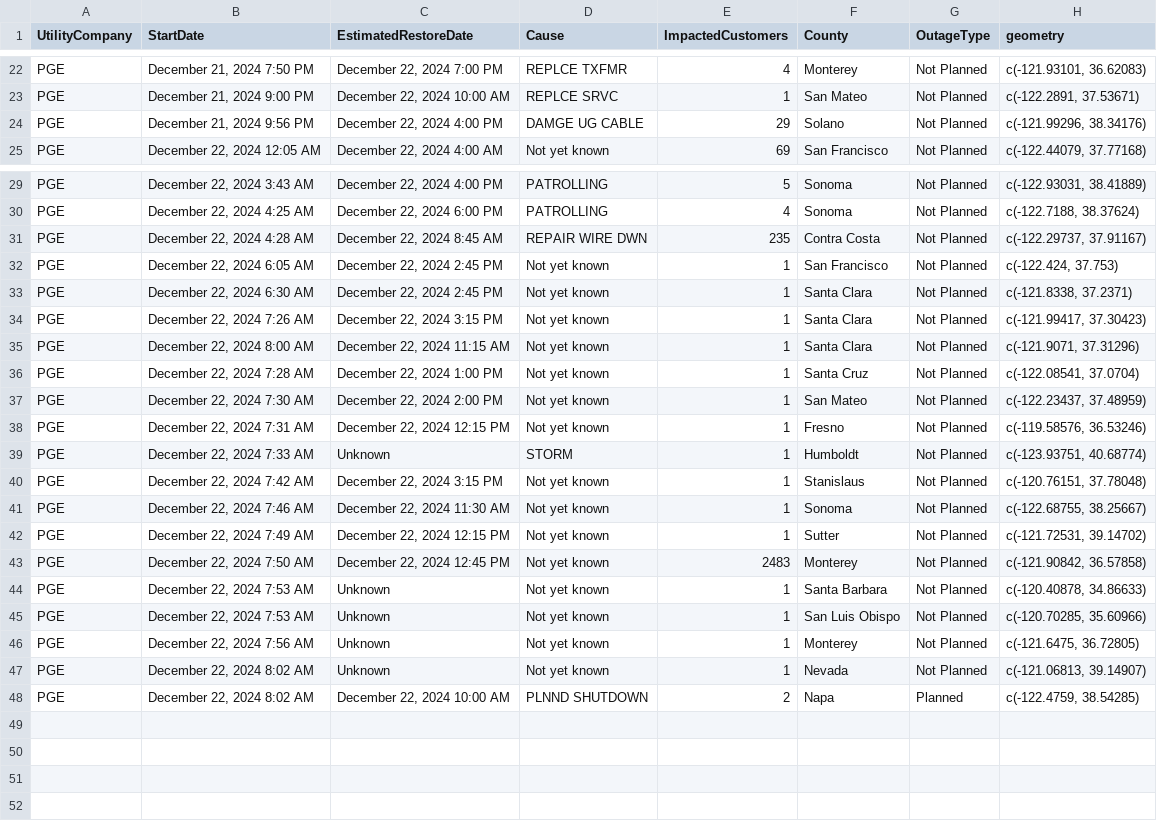
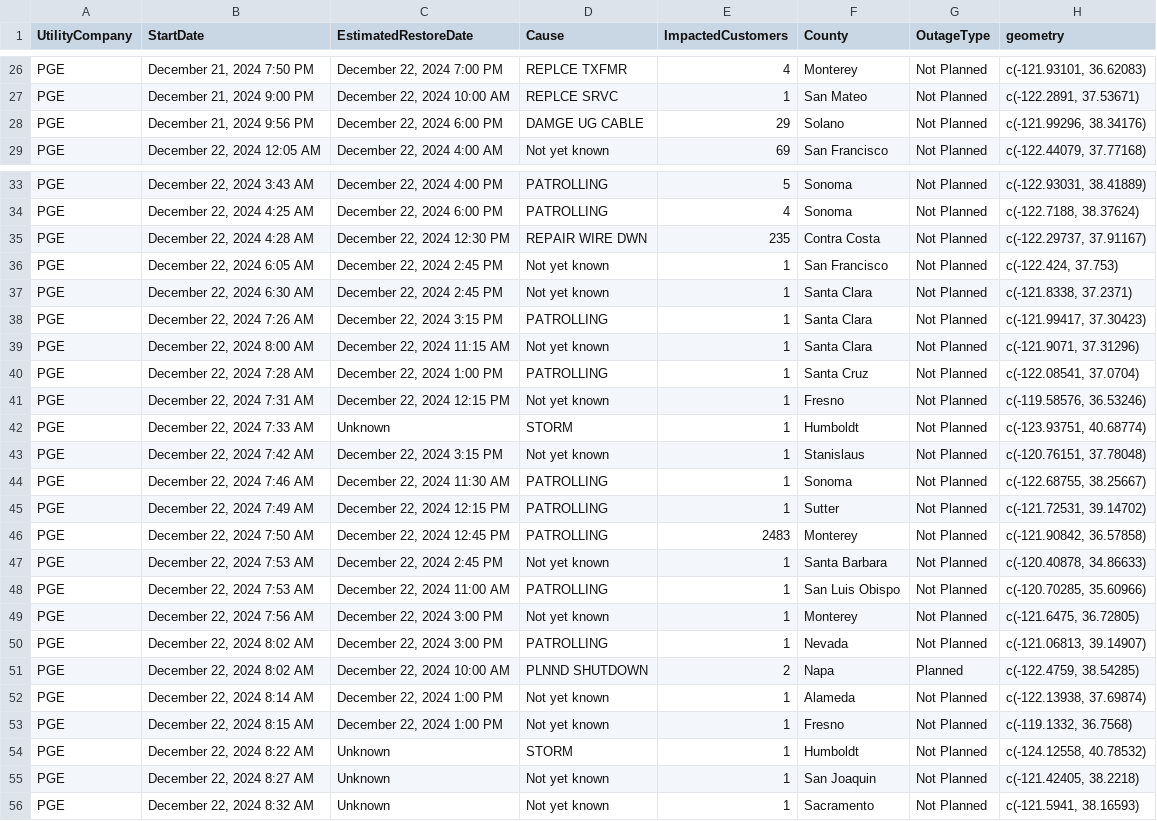
Before and after one commit to abcotvdata/power_outage_tracker, a CSV file: current_power_outages.csv, drawn as a sheet; only a part is shown, gaps mark what is left out; the diff covers the shown part only.

```diff
--- a/current_power_outages.csv
+++ b/current_power_outages.csv
@@ -23,3 +27,3 @@ PGE,"December 21, 2024  7:50 PM","December 22, 2024  7:00 PM",REPLCE TXFMR,4,Mon
 PGE,"December 21, 2024  9:00 PM","December 22, 2024 10:00 AM",REPLCE SRVC,1,San Mateo,Not Planned,"c(-122.2891, 37.53671)"
-PGE,"December 21, 2024  9:56 PM","December 22, 2024  4:00 PM",DAMGE UG CABLE,29,Solano,Not Planned,"c(-121.99296, 38.34176)"
+PGE,"December 21, 2024  9:56 PM","December 22, 2024  6:00 PM",DAMGE UG CABLE,29,Solano,Not Planned,"c(-121.99296, 38.34176)"
 PGE,"December 22, 2024 12:05 AM","December 22, 2024  4:00 AM",Not yet known,69,San Francisco,Not Planned,"c(-122.44079, 37.77168)"
@@ -30,9 +34,8 @@ PGE,"December 22, 2024  3:43 AM","December 22, 2024  4:00 PM",PATROLLING,5,Sonom
 PGE,"December 22, 2024  4:25 AM","December 22, 2024  6:00 PM",PATROLLING,4,Sonoma,Not Planned,"c(-122.7188, 38.37624)"
-PGE,"December 22, 2024  4:28 AM","December 22, 2024  8:45 AM",REPAIR WIRE DWN,235,Contra Costa,Not Planned,"c(-122.29737, 37.91167)"
+PGE,"December 22, 2024  4:28 AM","December 22, 2024 12:30 PM",REPAIR WIRE DWN,235,Contra Costa,Not Planned,"c(-122.29737, 37.91167)"
 PGE,"December 22, 2024  6:05 AM","December 22, 2024  2:45 PM",Not yet known,1,San Francisco,Not Planned,"c(-122.424, 37.753)"
 PGE,"December 22, 2024  6:30 AM","December 22, 2024  2:45 PM",Not yet known,1,Santa Clara,Not Planned,"c(-121.8338, 37.2371)"
-PGE,"December 22, 2024  7:26 AM","December 22, 2024  3:15 PM",Not yet known,1,Santa Clara,Not Planned,"c(-121.99417, 37.30423)"
+PGE,"December 22, 2024  7:26 AM","December 22, 2024  3:15 PM",PATROLLING,1,Santa Clara,Not Planned,"c(-121.99417, 37.30423)"
 PGE,"December 22, 2024  8:00 AM","December 22, 2024 11:15 AM",Not yet known,1,Santa Clara,Not Planned,"c(-121.9071, 37.31296)"
-PGE,"December 22, 2024  7:28 AM","December 22, 2024  1:00 PM",Not yet known,1,Santa Cruz,Not Planned,"c(-122.08541, 37.0704)"
-PGE,"December 22, 2024  7:30 AM","December 22, 2024  2:00 PM",Not yet known,1,San Mateo,Not Planned,"c(-122.23437, 37.48959)"
+PGE,"December 22, 2024  7:28 AM","December 22, 2024  1:00 PM",PATROLLING,1,Santa Cruz,Not Planned,"c(-122.08541, 37.0704)"
 PGE,"December 22, 2024  7:31 AM","December 22, 2024 12:15 PM",Not yet known,1,Fresno,Not Planned,"c(-119.58576, 36.53246)"
@@ -40,9 +43,14 @@ PGE,"December 22, 2024  7:33 AM",Unknown,STORM,1,Humboldt,Not Planned,"c(-123.93
 PGE,"December 22, 2024  7:42 AM","December 22, 2024  3:15 PM",Not yet known,1,Stanislaus,Not Planned,"c(-120.76151, 37.78048)"
-PGE,"December 22, 2024  7:46 AM","December 22, 2024 11:30 AM",Not yet known,1,Sonoma,Not Planned,"c(-122.68755, 38.25667)"
-PGE,"December 22, 2024  7:49 AM","December 22, 2024 12:15 PM",Not yet known,1,Sutter,Not Planned,"c(-121.72531, 39.14702)"
-PGE,"December 22, 2024  7:50 AM","December 22, 2024 12:45 PM",Not yet known,2483,Monterey,Not Planned,"c(-121.90842, 36.57858)"
-PGE,"December 22, 2024  7:53 AM",Unknown,Not yet known,1,Santa Barbara,Not Planned,"c(-120.40878, 34.86633)"
-PGE,"December 22, 2024  7:53 AM",Unknown,Not yet known,1,San Luis Obispo,Not Planned,"c(-120.70285, 35.60966)"
-PGE,"December 22, 2024  7:56 AM",Unknown,Not yet known,1,Monterey,Not Planned,"c(-121.6475, 36.72805)"
-PGE,"December 22, 2024  8:02 AM",Unknown,Not yet known,1,Nevada,Not Planned,"c(-121.06813, 39.14907)"
+PGE,"December 22, 2024  7:46 AM","December 22, 2024 11:30 AM",PATROLLING,1,Sonoma,Not Planned,"c(-122.68755, 38.25667)"
+PGE,"December 22, 2024  7:49 AM","December 22, 2024 12:15 PM",PATROLLING,1,Sutter,Not Planned,"c(-121.72531, 39.14702)"
+PGE,"December 22, 2024  7:50 AM","December 22, 2024 12:45 PM",PATROLLING,2483,Monterey,Not Planned,"c(-121.90842, 36.57858)"
+PGE,"December 22, 2024  7:53 AM","December 22, 2024  2:45 PM",Not yet known,1,Santa Barbara,Not Planned,"c(-120.40878, 34.86633)"
+PGE,"December 22, 2024  7:53 AM","December 22, 2024 11:00 AM",PATROLLING,1,San Luis Obispo,Not Planned,"c(-120.70285, 35.60966)"
+PGE,"December 22, 2024  7:56 AM","December 22, 2024  3:00 PM",Not yet known,1,Monterey,Not Planned,"c(-121.6475, 36.72805)"
+PGE,"December 22, 2024  8:02 AM","December 22, 2024  3:00 PM",PATROLLING,1,Nevada,Not Planned,"c(-121.06813, 39.14907)"
 PGE,"December 22, 2024  8:02 AM","December 22, 2024 10:00 AM",PLNND SHUTDOWN,2,Napa,Planned,"c(-122.4759, 38.54285)"
+PGE,"December 22, 2024  8:14 AM","December 22, 2024  1:00 PM",Not yet known,1,Alameda,Not Planned,"c(-122.13938, 37.69874)"
+PGE,"December 22, 2024  8:15 AM","December 22, 2024  1:00 PM",Not yet known,1,Fresno,Not Planned,"c(-119.1332, 36.7568)"
+PGE,"December 22, 2024  8:22 AM",Unknown,STORM,1,Humboldt,Not Planned,"c(-124.12558, 40.78532)"
+PGE,"December 22, 2024  8:27 AM",Unknown,Not yet known,1,San Joaquin,Not Planned,"c(-121.42405, 38.2218)"
+PGE,"December 22, 2024  8:32 AM",Unknown,Not yet known,1,Sacramento,Not Planned,"c(-121.5941, 38.16593)"
```
Also changed, not shown: 4 added rows, 3 moved rows and 5 edited cells elsewhere in this file, 5 other files.
